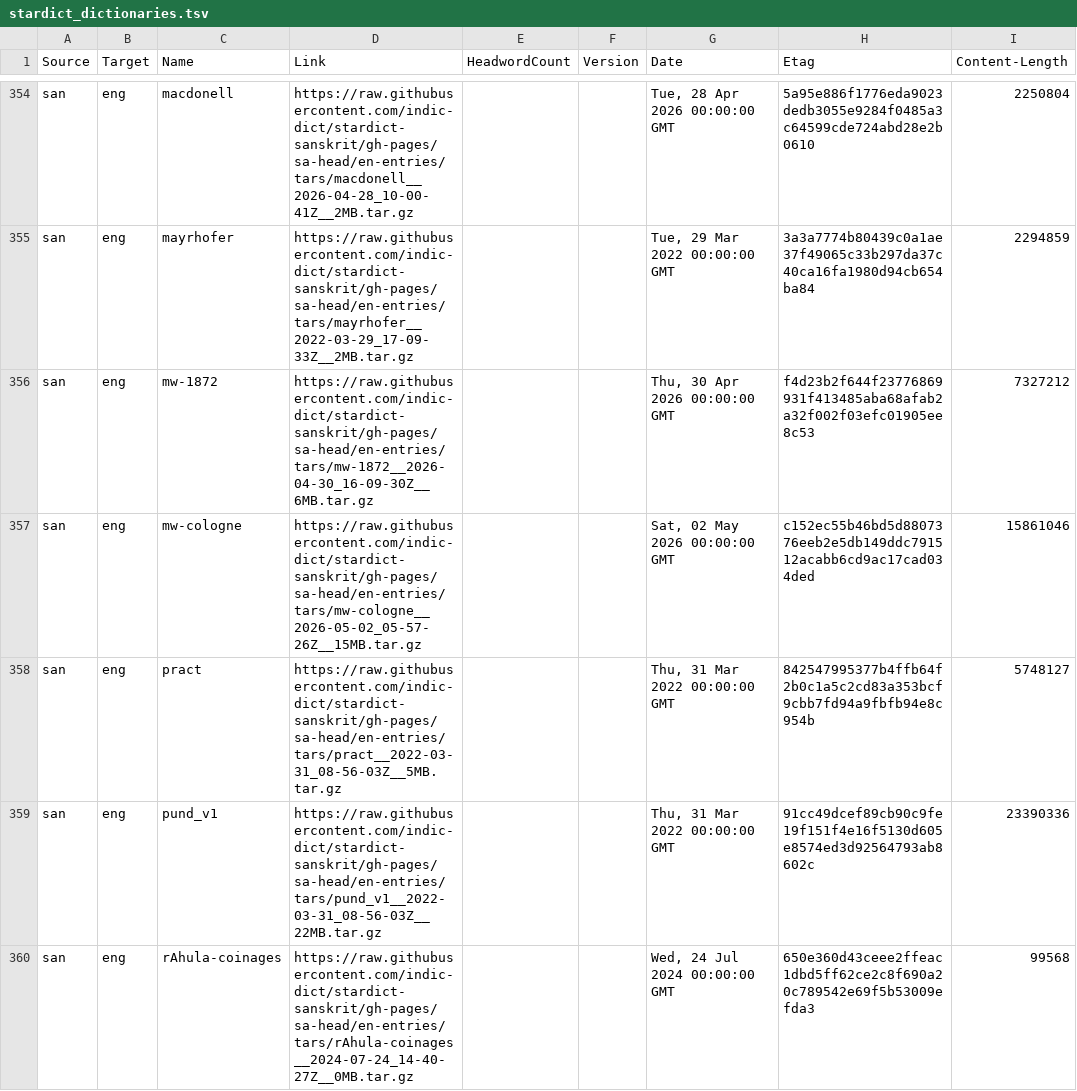
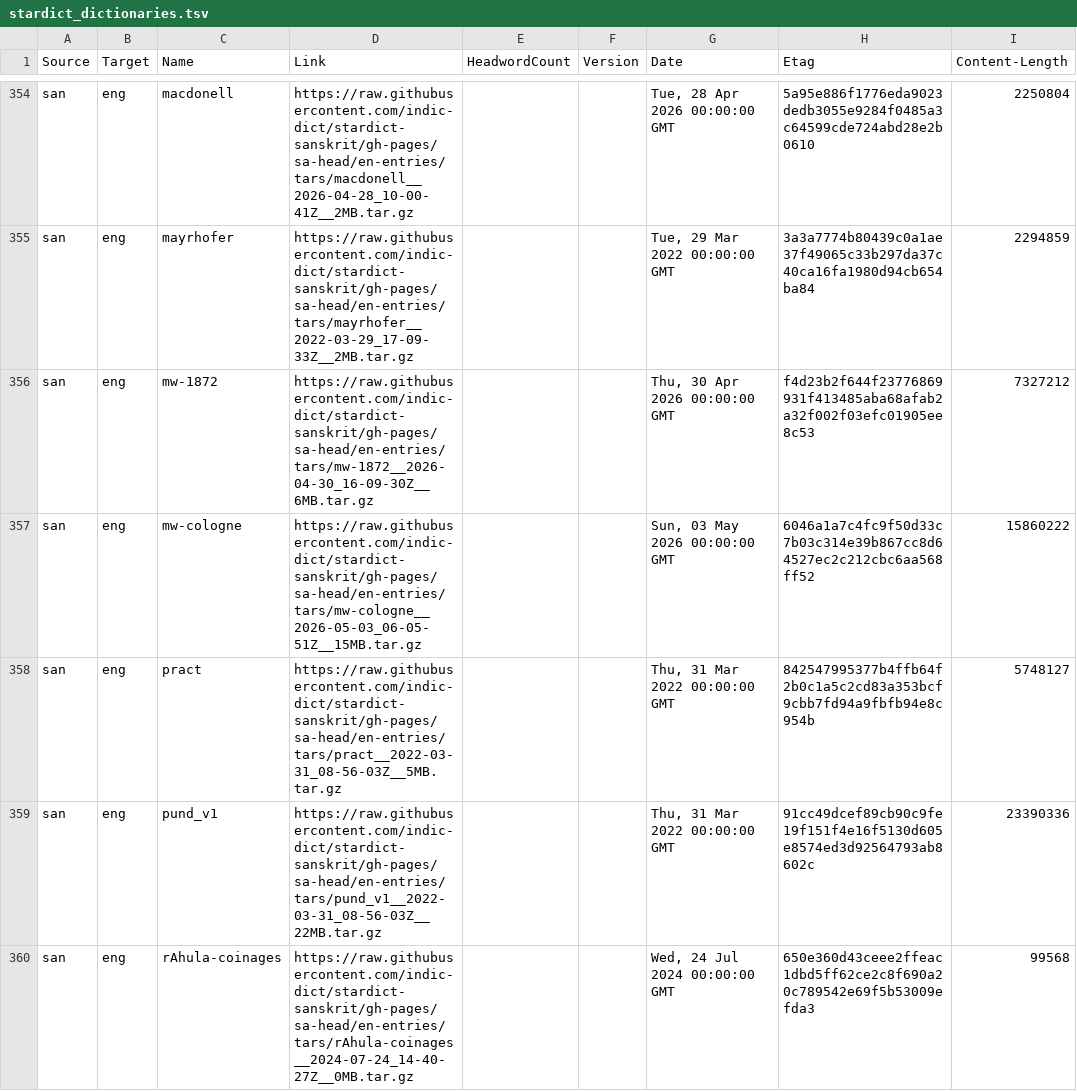
Before and after one commit to drdhaval2785/Stardict-lists, a TSV file: stardict_dictionaries.tsv, drawn as a sheet; only a part is shown, gaps mark what is left out; the diff covers the shown part only.

Commit message:
regen as of 2026-05-03

```diff
--- a/stardict_dictionaries.tsv
+++ b/stardict_dictionaries.tsv
@@ -356,3 +356,3 @@ san	eng	mayrhofer	https://raw.githubusercontent.com/indic-dict/stardict-sanskrit
 san	eng	mw-1872	https://raw.githubusercontent.com/indic-dict/stardict-sanskrit/gh-pages/sa-head/en-entries/tars/mw-1872__2026-04-30_16-09-30Z__6MB.tar.gz			Thu, 30 Apr 2026 00:00:00 GMT	f4d23b2f644f23776869931f413485aba68afab2a32f002f03efc01905ee8c53	7327212
-san	eng	mw-cologne	https://raw.githubusercontent.com/indic-dict/stardict-sanskrit/gh-pages/sa-head/en-entries/tars/mw-cologne__2026-05-02_05-57-26Z__15MB.tar.gz			Sat, 02 May 2026 00:00:00 GMT	c152ec55b46bd5d8807376eeb2e5db149ddc791512acabb6cd9ac17cad034ded	15861046
+san	eng	mw-cologne	https://raw.githubusercontent.com/indic-dict/stardict-sanskrit/gh-pages/sa-head/en-entries/tars/mw-cologne__2026-05-03_06-05-51Z__15MB.tar.gz			Sun, 03 May 2026 00:00:00 GMT	6046a1a7c4fc9f50d33c7b03c314e39b867cc8d64527ec2c212cbc6aa568ff52	15860222
 san	eng	pract	https://raw.githubusercontent.com/indic-dict/stardict-sanskrit/gh-pages/sa-head/en-entries/tars/pract__2022-03-31_08-56-03Z__5MB.tar.gz			Thu, 31 Mar 2022 00:00:00 GMT	842547995377b4ffb64f2b0c1a5c2cd83a353bcf9cbb7fd94a9fbfb94e8c954b	5748127
```
Also changed, not shown: 8 edited cells elsewhere in this file.
